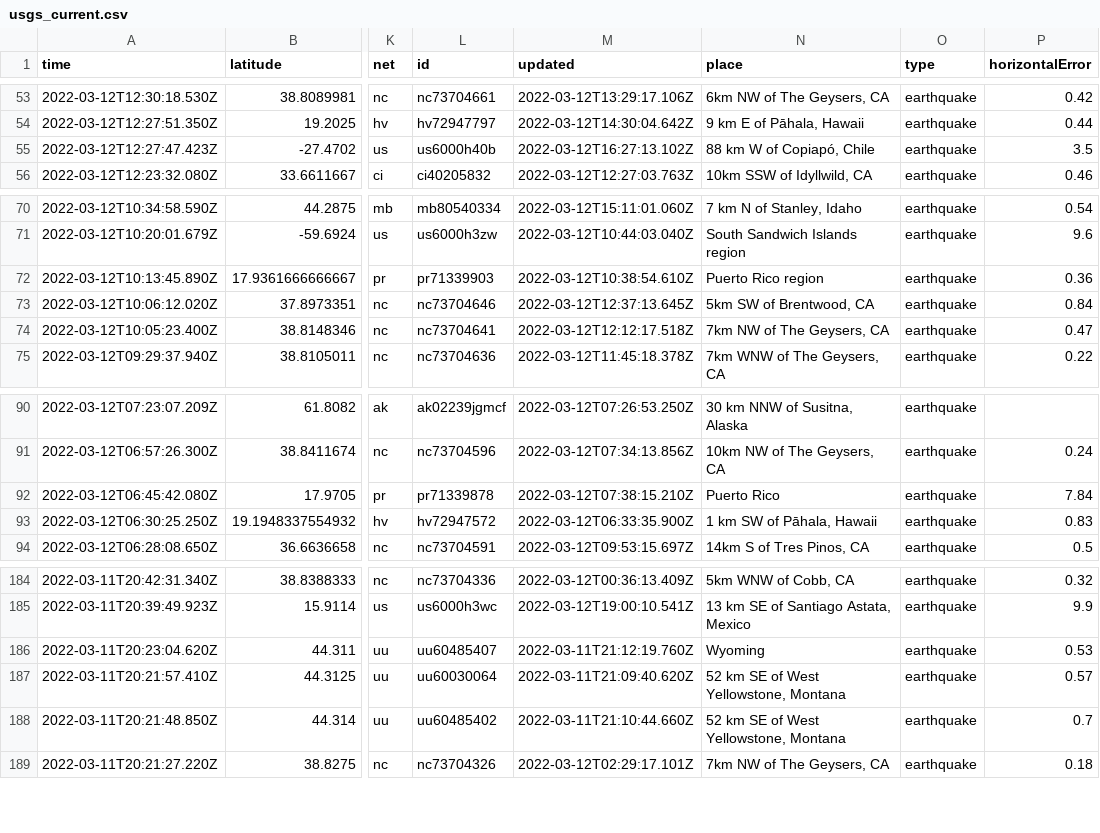
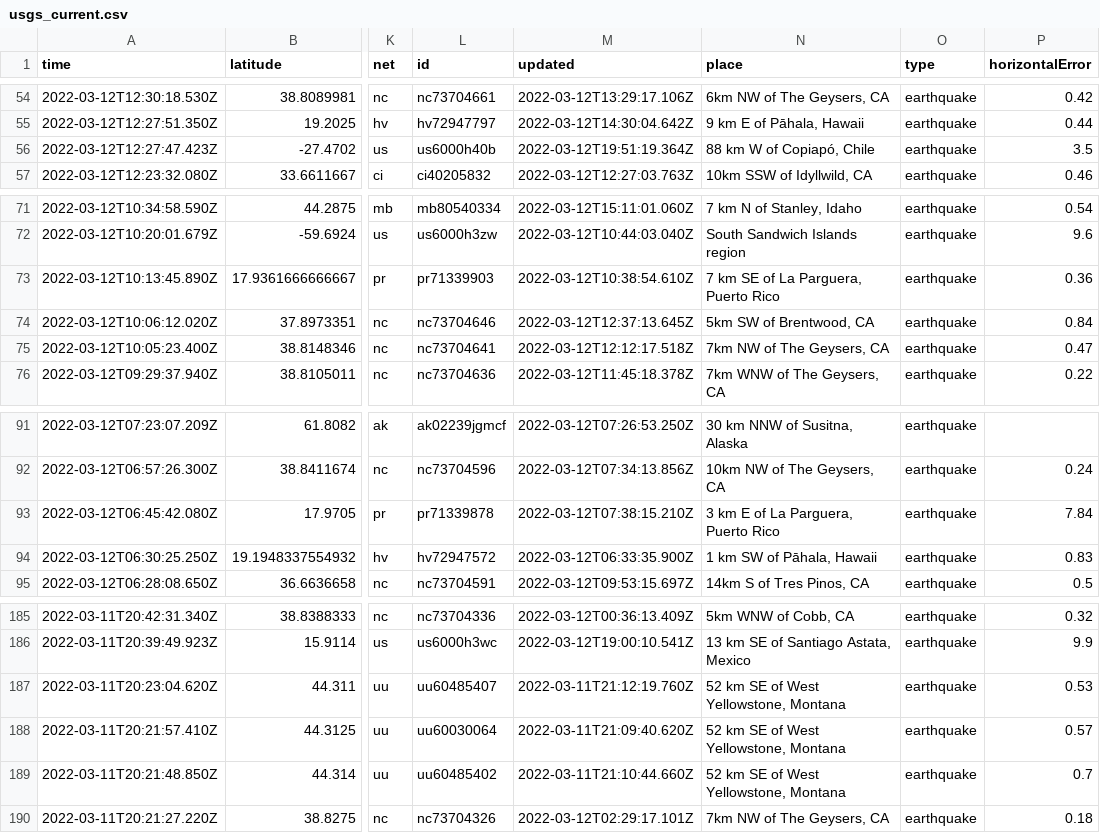
Before and after one commit to DevonMilley/dbk-calendar-actions, a CSV file: usgs_current.csv, drawn as a sheet; only a part is shown, gaps mark what is left out; addresses are those after the commit; the diff covers the shown part only; the diff names each change by its address in the sheet, - before the commit and + after, or states it on an @@ line.

```diff
--- a/usgs_current.csv
+++ b/usgs_current.csv
-M56 (updated): 2022-03-12T16:27:13.102Z
+M56 (updated): 2022-03-12T19:51:19.364Z
-N73 (place): Puerto Rico region
+N73 (place): 7 km SE of La Parguera, Puerto Rico
-N93 (place): Puerto Rico
+N93 (place): 3 km E of La Parguera, Puerto Rico
-N187 (place): Wyoming
+N187 (place): 52 km SE of West Yellowstone, Montana
```
Also changed, not shown: 1 added row, 2 removed rows and 7 edited cells elsewhere in this file.
